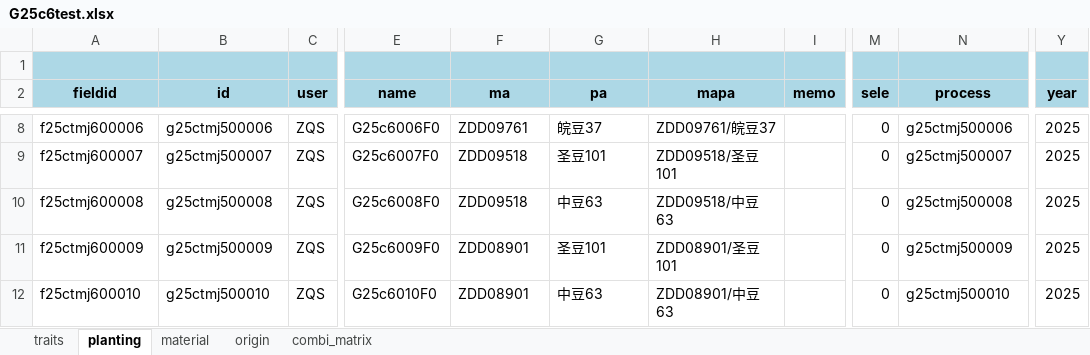
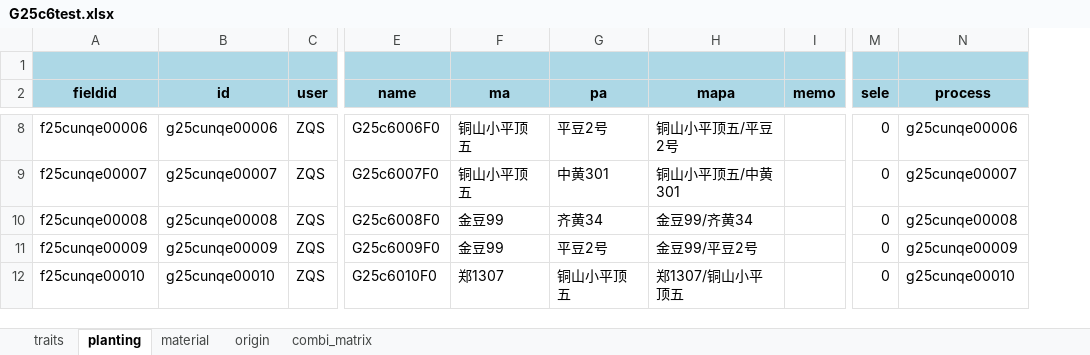
Before and after one commit to shenshenwu5/soy_cross_v2, an Excel workbook: output/G25c6test.xlsx, sheet planting, drawn as a sheet; only a part is shown, gaps mark what is left out; values as stored, in another font and other column widths than the file's, no borders; removed rows and columns are numbered as before the commit, all else as after; the diff covers the shown part only; the diff names each change by its address in the sheet, - before the commit and + after, or states it on an @@ line.

```diff
--- a/output/G25c6test.xlsx (sheet planting)
+++ b/output/G25c6test.xlsx (sheet planting)
-column Y (year), rows 8-12: all 2025
-A8 (fieldid): f25ctmj600006
+A8 (fieldid): f25cunqe00006
-B8 (id): g25ctmj500006
+B8 (id): g25cunqe00006
-F8 (ma): ZDD09761
+F8 (ma): 铜山小平顶五
-G8 (pa): 皖豆37
+G8 (pa): 平豆2号
-H8 (mapa): ZDD09761/皖豆37
+H8 (mapa): 铜山小平顶五/平豆2号
-N8 (process): g25ctmj500006
+N8 (process): g25cunqe00006
-A9 (fieldid): f25ctmj600007
+A9 (fieldid): f25cunqe00007
-B9 (id): g25ctmj500007
+B9 (id): g25cunqe00007
-F9 (ma): ZDD09518
+F9 (ma): 铜山小平顶五
-G9 (pa): 圣豆101
+G9 (pa): 中黄301
-H9 (mapa): ZDD09518/圣豆101
+H9 (mapa): 铜山小平顶五/中黄301
-N9 (process): g25ctmj500007
+N9 (process): g25cunqe00007
-A10 (fieldid): f25ctmj600008
+A10 (fieldid): f25cunqe00008
-B10 (id): g25ctmj500008
+B10 (id): g25cunqe00008
-F10 (ma): ZDD09518
+F10 (ma): 金豆99
-G10 (pa): 中豆63
+G10 (pa): 齐黄34
-H10 (mapa): ZDD09518/中豆63
+H10 (mapa): 金豆99/齐黄34
-N10 (process): g25ctmj500008
+N10 (process): g25cunqe00008
-A11 (fieldid): f25ctmj600009
+A11 (fieldid): f25cunqe00009
-B11 (id): g25ctmj500009
+B11 (id): g25cunqe00009
-F11 (ma): ZDD08901
+F11 (ma): 金豆99
-G11 (pa): 圣豆101
+G11 (pa): 平豆2号
-H11 (mapa): ZDD08901/圣豆101
+H11 (mapa): 金豆99/平豆2号
-N11 (process): g25ctmj500009
+N11 (process): g25cunqe00009
-A12 (fieldid): f25ctmj600010
+A12 (fieldid): f25cunqe00010
-B12 (id): g25ctmj500010
+B12 (id): g25cunqe00010
-F12 (ma): ZDD08901
+F12 (ma): 郑1307
-G12 (pa): 中豆63
+G12 (pa): 铜山小平顶五
-H12 (mapa): ZDD08901/中豆63
+H12 (mapa): 郑1307/铜山小平顶五
-N12 (process): g25ctmj500010
+N12 (process): g25cunqe00010
```
Also changed, not shown: 50 added rows and 270 edited cells elsewhere in this sheet, sheet traits, sheet origin, sheet combi_matrix, 8 other files.
